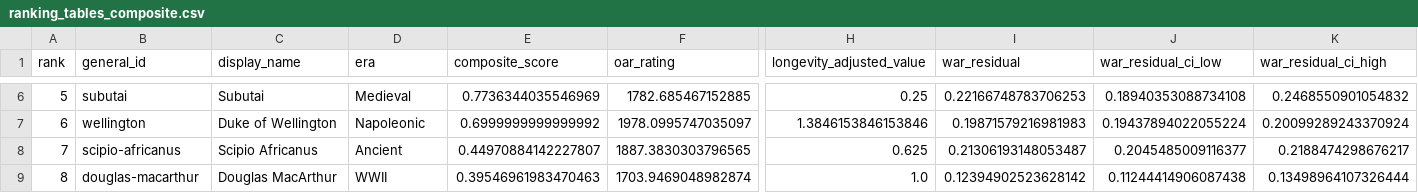
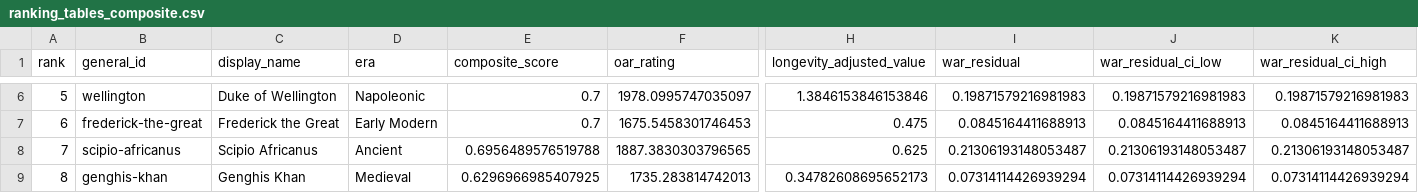
Before and after one commit to nli33/war-analyzer, a CSV file: output/viz/ranking_tables_composite.csv, drawn as a sheet; only a part is shown, gaps mark what is left out; the diff covers the shown part only; the diff names each change by its address in the sheet, - before the commit and + after, or states it on an @@ line.

```diff
--- a/output/viz/ranking_tables_composite.csv
+++ b/output/viz/ranking_tables_composite.csv
-B6 (general_id): subutai
+B6 (general_id): wellington
-C6 (display_name): Subutai
+C6 (display_name): Duke of Wellington
-D6 (era): Medieval
+D6 (era): Napoleonic
-E6 (composite_score): 0.7736344035546969
+E6 (composite_score): 0.7
-F6 (oar_rating): 1782.685467152885
+F6 (oar_rating): 1978.0995747035097
-H6 (longevity_adjusted_value): 0.25
+H6 (longevity_adjusted_value): 1.3846153846153846
-I6 (war_residual): 0.22166748783706253
+I6 (war_residual): 0.19871579216981983
-J6 (war_residual_ci_low): 0.18940353088734108
+J6 (war_residual_ci_low): 0.19871579216981983
-K6 (war_residual_ci_high): 0.2468550901054832
+K6 (war_residual_ci_high): 0.19871579216981983
-B7 (general_id): wellington
+B7 (general_id): frederick-the-great
-C7 (display_name): Duke of Wellington
+C7 (display_name): Frederick the Great
-D7 (era): Napoleonic
+D7 (era): Early Modern
-E7 (composite_score): 0.6999999999999992
+E7 (composite_score): 0.7
-F7 (oar_rating): 1978.0995747035097
+F7 (oar_rating): 1675.5458301746453
-H7 (longevity_adjusted_value): 1.3846153846153846
+H7 (longevity_adjusted_value): 0.475
-I7 (war_residual): 0.19871579216981983
+I7 (war_residual): 0.0845164411688913
-J7 (war_residual_ci_low): 0.19437894022055224
+J7 (war_residual_ci_low): 0.0845164411688913
-K7 (war_residual_ci_high): 0.20099289243370924
+K7 (war_residual_ci_high): 0.0845164411688913
-E8 (composite_score): 0.44970884142227807
+E8 (composite_score): 0.6956489576519788
-J8 (war_residual_ci_low): 0.2045485009116377
+J8 (war_residual_ci_low): 0.21306193148053487
-K8 (war_residual_ci_high): 0.2188474298676217
+K8 (war_residual_ci_high): 0.21306193148053487
-B9 (general_id): douglas-macarthur
+B9 (general_id): genghis-khan
-C9 (display_name): Douglas MacArthur
+C9 (display_name): Genghis Khan
-D9 (era): WWII
+D9 (era): Medieval
-E9 (composite_score): 0.39546961983470463
+E9 (composite_score): 0.6296966985407925
-F9 (oar_rating): 1703.9469048982874
+F9 (oar_rating): 1735.283814742013
-H9 (longevity_adjusted_value): 1.0
+H9 (longevity_adjusted_value): 0.34782608695652173
-I9 (war_residual): 0.12394902523628142
+I9 (war_residual): 0.07314114426939294
-J9 (war_residual_ci_low): 0.11244414906087438
+J9 (war_residual_ci_low): 0.07314114426939294
-K9 (war_residual_ci_high): 0.13498964107326444
+K9 (war_residual_ci_high): 0.07314114426939294
```
Also changed, not shown: 119 edited cells elsewhere in this file, output/viz/ranking_tables_categories.csv, output/viz/tactical_vs_strategic.csv, 4 other files.
